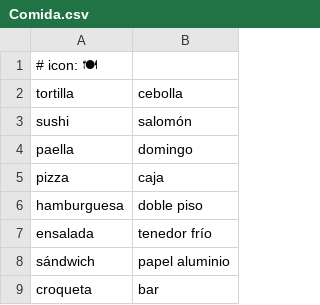
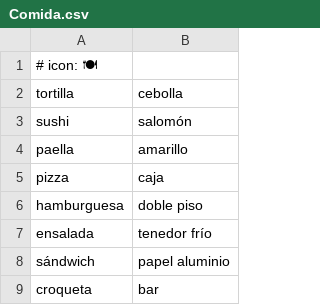
Before and after one commit to EnriqueGlezGM/Impostor, a CSV file: src/data/categories/es/Comida.csv, drawn as a sheet; only a part is shown.

Commit message:
Ajuste de pista

```diff
--- a/src/data/categories/es/Comida.csv
+++ b/src/data/categories/es/Comida.csv
@@ -3,3 +3,3 @@ tortilla;cebolla
 sushi;salomón
-paella;domingo
+paella;amarillo
 pizza;caja
```
